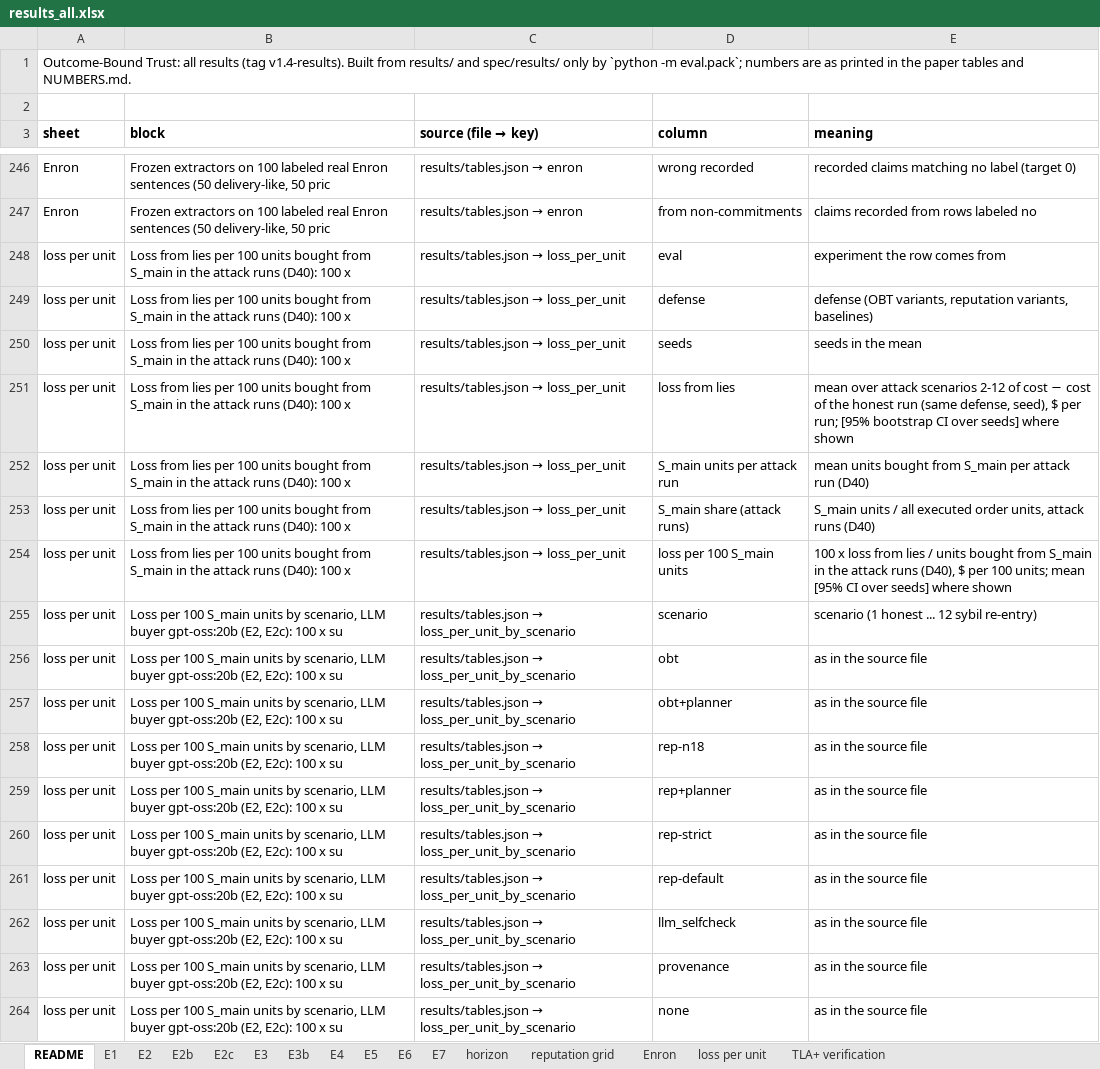
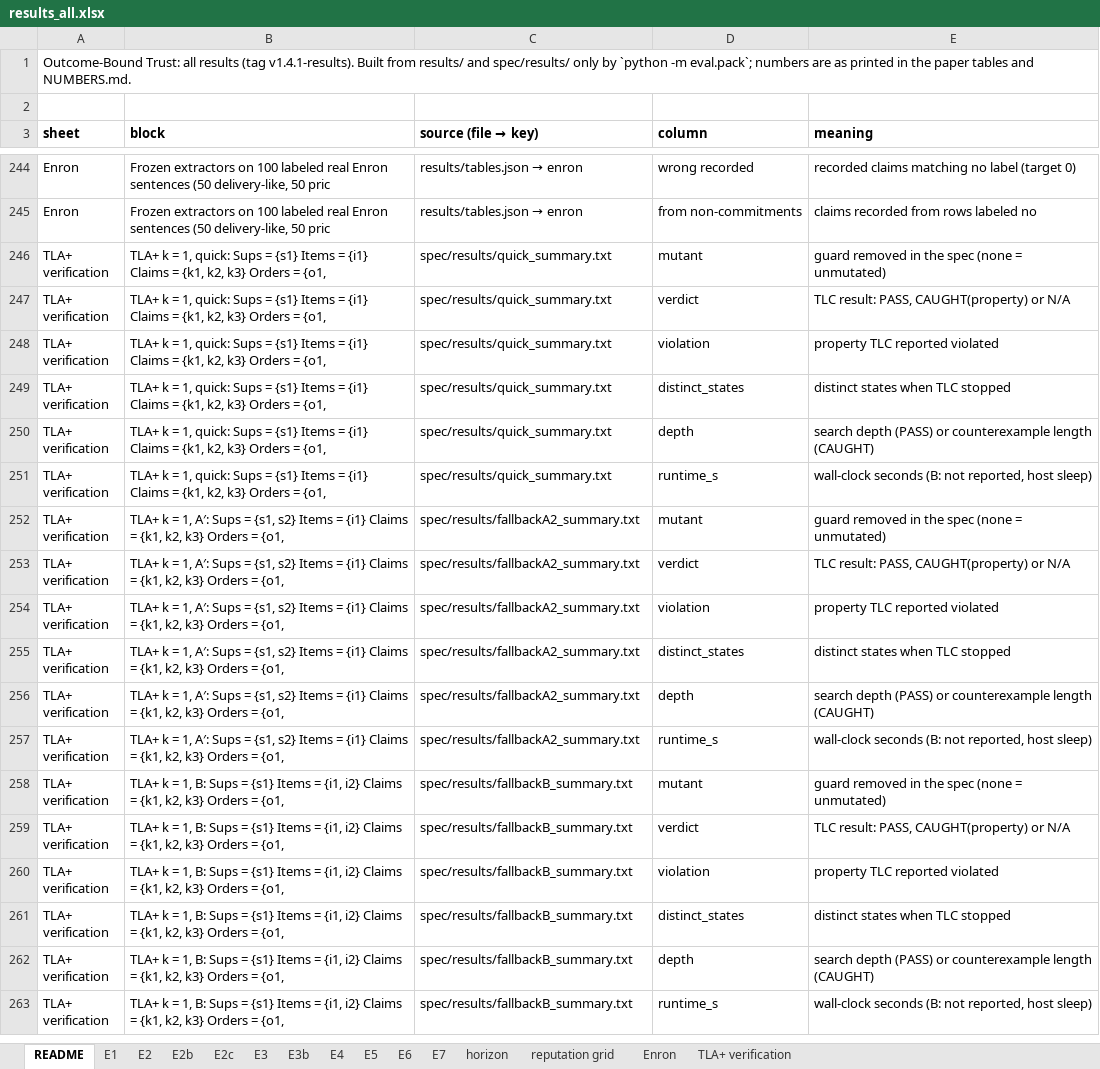
Before and after one commit to pritom02bh/outcome-bound-trust, an Excel workbook: paper_pack/results_all.xlsx, sheet README, drawn as a sheet; only a part is shown, gaps mark what is left out; the shorter side is filled out with more unchanged rows; values as stored, in another font and other column widths than the file's, no borders; the diff covers the shown part only; the diff names each change by its address in the sheet, - before the commit and + after, or states it on an @@ line.

Commit message:
v1.4.1: loss per 100 S_main units (D40) rejected for the paper and removed from every paper-facing output (main/e5 column, per-unit tables, NUMBERS rows, pack sheet, INDEX row); computation and results/per_unit/ kept. Two derived RQ1 rows: obt vs rep-strict at matched utility cost; obt+planner vs rep-strict S_main share and loss. Every other number identical to v1.4-results (verify_release --drop-per-unit)

```diff
--- a/paper_pack/results_all.xlsx (sheet README)
+++ b/paper_pack/results_all.xlsx (sheet README)
-sheet tab: loss per unit
-A1 (sheet): …results (tag v1.4-results). Built from…
+A1 (sheet): …results (tag v1.4.1-results). Built from…
-row 248: loss per unit | Loss from lies per 100 units bought from S_main in the attack runs (D40): 100 x | results/tables.json → loss_per_unit | eval | experiment the row comes from
-row 249: loss per unit | Loss from lies per 100 units bought from S_main in the attack runs (D40): 100 x | results/tables.json → loss_per_unit | defense | defense (OBT variants, reputation variants, baselines)
-row 250: loss per unit | Loss from lies per 100 units bought from S_main in the attack runs (D40): 100 x | results/tables.json → loss_per_unit | seeds | seeds in the mean
-row 251: loss per unit | Loss from lies per 100 units bought from S_main in the attack runs (D40): 100 x | results/tables.json → loss_per_unit | loss from lies | mean over attack scenarios 2-12 of cost − cost of the honest run (same defense, seed), $ per run; [95% bootstrap CI over seeds] where shown
-row 252: loss per unit | Loss from lies per 100 units bought from S_main in the attack runs (D40): 100 x | results/tables.json → loss_per_unit | S_main units per attack run | mean units bought from S_main per attack run (D40)
-row 253: loss per unit | Loss from lies per 100 units bought from S_main in the attack runs (D40): 100 x | results/tables.json → loss_per_unit | S_main share (attack runs) | S_main units / all executed order units, attack runs (D40)
-row 254: loss per unit | Loss from lies per 100 units bought from S_main in the attack runs (D40): 100 x | results/tables.json → loss_per_unit | loss per 100 S_main units | 100 x loss from lies / units bought from S_main in the attack runs (D40), $ per 100 units; mean [95% CI over seeds] where shown
-row 255: loss per unit | Loss per 100 S_main units by scenario, LLM buyer gpt-oss:20b (E2, E2c): 100 x su | results/tables.json → loss_per_unit_by_scenario | scenario | scenario (1 honest ... 12 sybil re-entry)
-row 256: loss per unit | Loss per 100 S_main units by scenario, LLM buyer gpt-oss:20b (E2, E2c): 100 x su | results/tables.json → loss_per_unit_by_scenario | obt | as in the source file
-row 257: loss per unit | Loss per 100 S_main units by scenario, LLM buyer gpt-oss:20b (E2, E2c): 100 x su | results/tables.json → loss_per_unit_by_scenario | obt+planner | as in the source file
-row 258: loss per unit | Loss per 100 S_main units by scenario, LLM buyer gpt-oss:20b (E2, E2c): 100 x su | results/tables.json → loss_per_unit_by_scenario | rep-n18 | as in the source file
-row 259: loss per unit | Loss per 100 S_main units by scenario, LLM buyer gpt-oss:20b (E2, E2c): 100 x su | results/tables.json → loss_per_unit_by_scenario | rep+planner | as in the source file
-row 260: loss per unit | Loss per 100 S_main units by scenario, LLM buyer gpt-oss:20b (E2, E2c): 100 x su | results/tables.json → loss_per_unit_by_scenario | rep-strict | as in the source file
-row 261: loss per unit | Loss per 100 S_main units by scenario, LLM buyer gpt-oss:20b (E2, E2c): 100 x su | results/tables.json → loss_per_unit_by_scenario | rep-default | as in the source file
-row 262: loss per unit | Loss per 100 S_main units by scenario, LLM buyer gpt-oss:20b (E2, E2c): 100 x su | results/tables.json → loss_per_unit_by_scenario | llm_selfcheck | as in the source file
-row 263: loss per unit | Loss per 100 S_main units by scenario, LLM buyer gpt-oss:20b (E2, E2c): 100 x su | results/tables.json → loss_per_unit_by_scenario | provenance | as in the source file
-row 264: loss per unit | Loss per 100 S_main units by scenario, LLM buyer gpt-oss:20b (E2, E2c): 100 x su | results/tables.json → loss_per_unit_by_scenario | none | as in the source file
```
Also changed, not shown: 14 removed rows elsewhere in this sheet, sheet E2, sheet E5, 32 other files.
